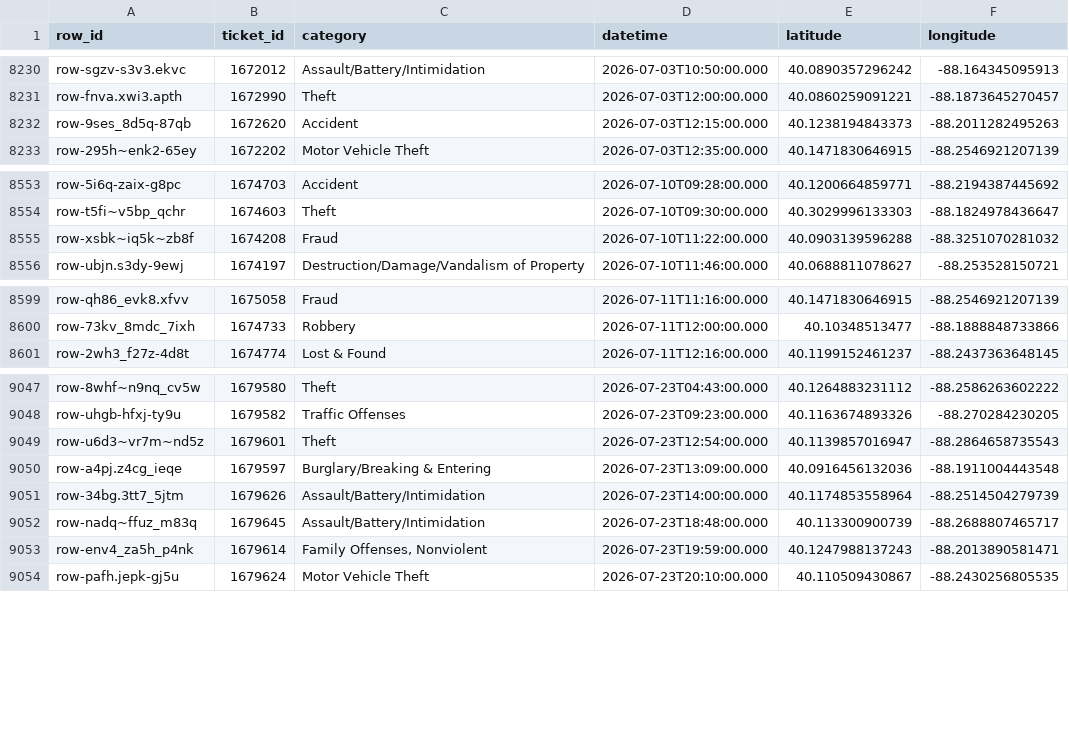
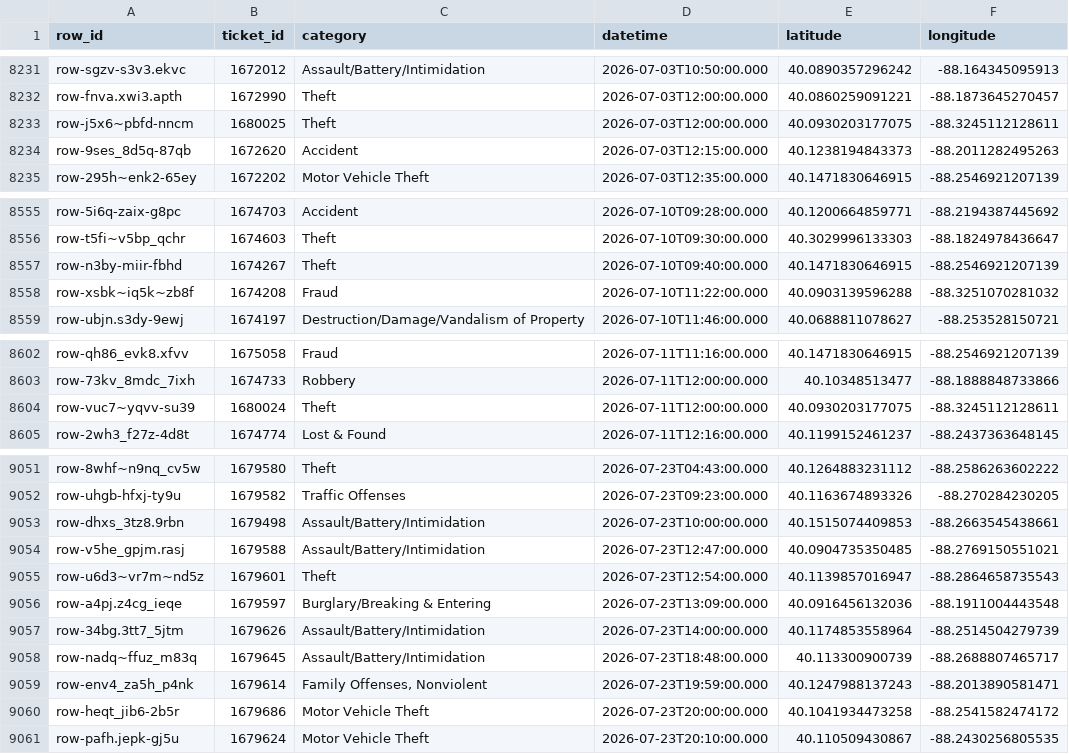
Before and after one commit to YunfanKang/champaign-crime-map, a CSV file: champaign_crime_2026.csv, drawn as a sheet; only a part is shown, gaps mark what is left out; the diff covers the shown part only; the diff names each change by its address in the sheet, - before the commit and + after, or states it on an @@ line.

```diff
--- a/champaign_crime_2026.csv
+++ b/champaign_crime_2026.csv
+row 8233: row-j5x6~pbfd-nncm | 1680025 | Theft | 2026-07-03T12:00:00.000 | 40.0930203177075 | -88.3245112128611
+row 8557: row-n3by-miir-fbhd | 1674267 | Theft | 2026-07-10T09:40:00.000 | 40.1471830646915 | -88.2546921207139
+row 8604: row-vuc7~yqvv-su39 | 1680024 | Theft | 2026-07-11T12:00:00.000 | 40.0930203177075 | -88.3245112128611
+row 9053: row-dhxs_3tz8.9rbn | 1679498 | Assault/Battery/Intimidation | 2026-07-23T10:00:00.000 | 40.1515074409853 | -88.2663545438661
+row 9054: row-v5he_gpjm.rasj | 1679588 | Assault/Battery/Intimidation | 2026-07-23T12:47:00.000 | 40.0904735350485 | -88.2769150551021
+row 9060: row-heqt_jib6-2b5r | 1679686 | Motor Vehicle Theft | 2026-07-23T20:00:00.000 | 40.1041934473258 | -88.2541582474172
```
Also changed, not shown: 18 added rows and 2 edited cells elsewhere in this file, 3 other files.
